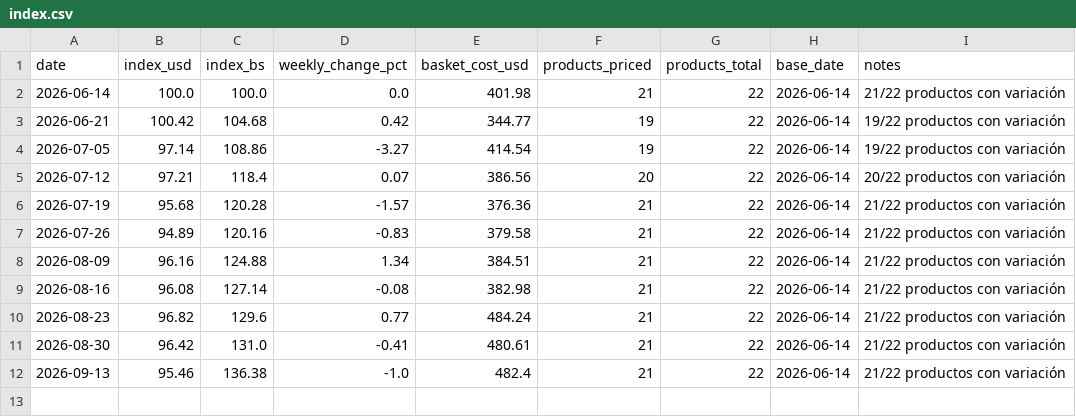
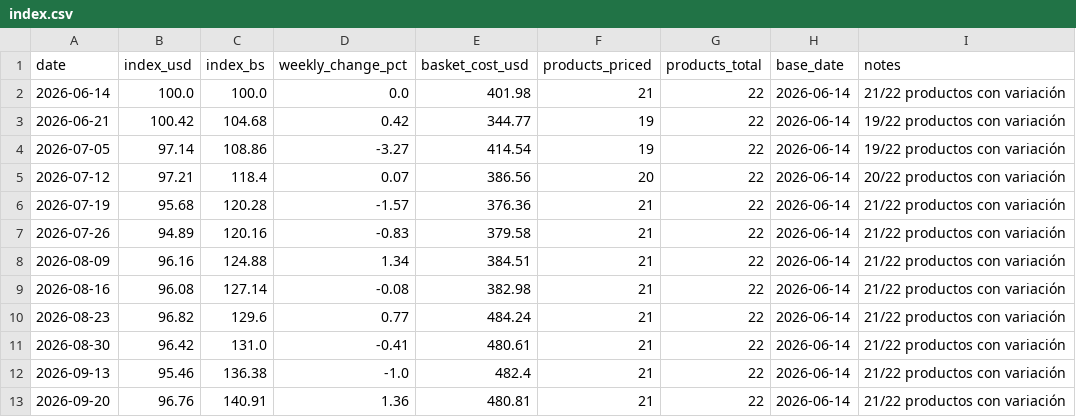
Before and after one commit to claudio-mirandino/canasta-vzla, a CSV file: docs/data/maracaibo/index.csv, drawn as a sheet.

```diff
--- a/docs/data/maracaibo/index.csv
+++ b/docs/data/maracaibo/index.csv
@@ -12 +12,2 @@ date,index_usd,index_bs,weekly_change_pct,basket_cost_usd,products_priced,produc
 2026-09-13,95.46,136.38,-1.0,482.4,21,22,2026-06-14,21/22 productos con variación
+2026-09-20,96.76,140.91,1.36,480.81,21,22,2026-06-14,21/22 productos con variación
```
Also changed, not shown: docs/data/fx.csv, docs/data/index.csv, 12 other files.
